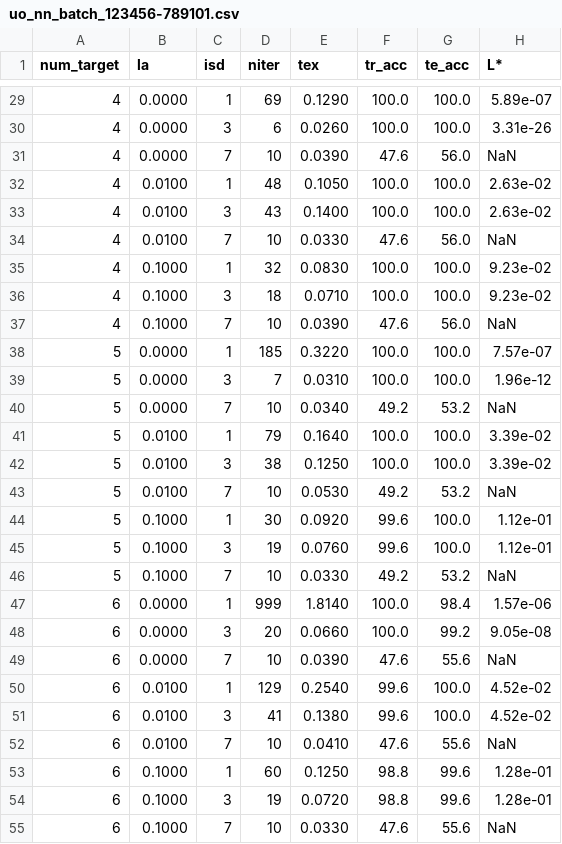
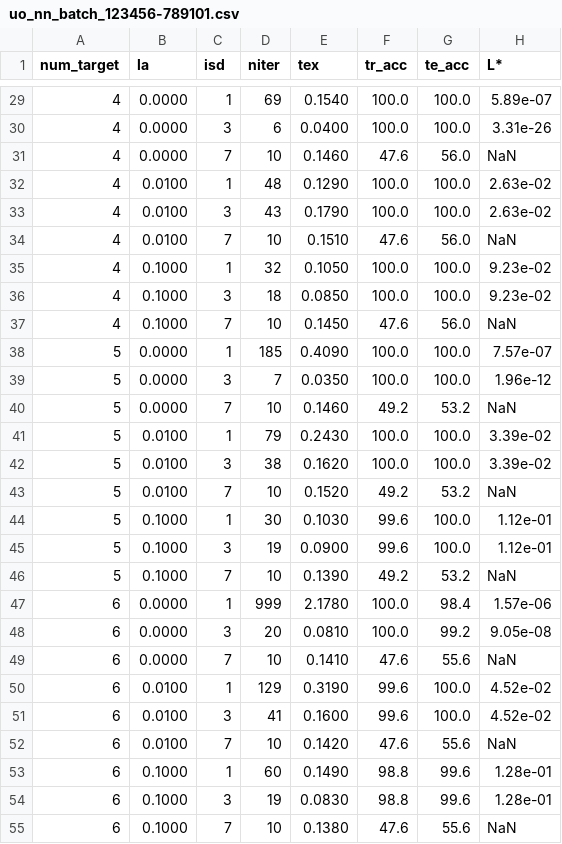
Before and after one commit to MartinBoyerpro/OTDMProject, a CSV file: uo_nn_batch_123456-789101.csv, drawn as a sheet; only a part is shown, gaps mark what is left out; the diff covers the shown part only.

```diff
--- a/uo_nn_batch_123456-789101.csv
+++ b/uo_nn_batch_123456-789101.csv
@@ -29,27 +29,27 @@ num_target;      la; isd;  niter;     tex; tr_acc; te_acc;        L*;
-         4;  0.0000;   1;     69;  0.1290;  100.0;  100.0;  5.89e-07;
-         4;  0.0000;   3;      6;  0.0260;  100.0;  100.0;  3.31e-26;
-         4;  0.0000;   7;     10;  0.0390;   47.6;   56.0;       NaN;
-         4;  0.0100;   1;     48;  0.1050;  100.0;  100.0;  2.63e-02;
-         4;  0.0100;   3;     43;  0.1400;  100.0;  100.0;  2.63e-02;
-         4;  0.0100;   7;     10;  0.0330;   47.6;   56.0;       NaN;
-         4;  0.1000;   1;     32;  0.0830;  100.0;  100.0;  9.23e-02;
-         4;  0.1000;   3;     18;  0.0710;  100.0;  100.0;  9.23e-02;
-         4;  0.1000;   7;     10;  0.0390;   47.6;   56.0;       NaN;
-         5;  0.0000;   1;    185;  0.3220;  100.0;  100.0;  7.57e-07;
-         5;  0.0000;   3;      7;  0.0310;  100.0;  100.0;  1.96e-12;
-         5;  0.0000;   7;     10;  0.0340;   49.2;   53.2;       NaN;
-         5;  0.0100;   1;     79;  0.1640;  100.0;  100.0;  3.39e-02;
-         5;  0.0100;   3;     38;  0.1250;  100.0;  100.0;  3.39e-02;
-         5;  0.0100;   7;     10;  0.0530;   49.2;   53.2;       NaN;
-         5;  0.1000;   1;     30;  0.0920;   99.6;  100.0;  1.12e-01;
-         5;  0.1000;   3;     19;  0.0760;   99.6;  100.0;  1.12e-01;
-         5;  0.1000;   7;     10;  0.0330;   49.2;   53.2;       NaN;
-         6;  0.0000;   1;    999;  1.8140;  100.0;   98.4;  1.57e-06;
-         6;  0.0000;   3;     20;  0.0660;  100.0;   99.2;  9.05e-08;
-         6;  0.0000;   7;     10;  0.0390;   47.6;   55.6;       NaN;
-         6;  0.0100;   1;    129;  0.2540;   99.6;  100.0;  4.52e-02;
-         6;  0.0100;   3;     41;  0.1380;   99.6;  100.0;  4.52e-02;
-         6;  0.0100;   7;     10;  0.0410;   47.6;   55.6;       NaN;
-         6;  0.1000;   1;     60;  0.1250;   98.8;   99.6;  1.28e-01;
-         6;  0.1000;   3;     19;  0.0720;   98.8;   99.6;  1.28e-01;
-         6;  0.1000;   7;     10;  0.0330;   47.6;   55.6;       NaN;
+         4;  0.0000;   1;     69;  0.1540;  100.0;  100.0;  5.89e-07;
+         4;  0.0000;   3;      6;  0.0400;  100.0;  100.0;  3.31e-26;
+         4;  0.0000;   7;     10;  0.1460;   47.6;   56.0;       NaN;
+         4;  0.0100;   1;     48;  0.1290;  100.0;  100.0;  2.63e-02;
+         4;  0.0100;   3;     43;  0.1790;  100.0;  100.0;  2.63e-02;
+         4;  0.0100;   7;     10;  0.1510;   47.6;   56.0;       NaN;
+         4;  0.1000;   1;     32;  0.1050;  100.0;  100.0;  9.23e-02;
+         4;  0.1000;   3;     18;  0.0850;  100.0;  100.0;  9.23e-02;
+         4;  0.1000;   7;     10;  0.1450;   47.6;   56.0;       NaN;
+         5;  0.0000;   1;    185;  0.4090;  100.0;  100.0;  7.57e-07;
+         5;  0.0000;   3;      7;  0.0350;  100.0;  100.0;  1.96e-12;
+         5;  0.0000;   7;     10;  0.1460;   49.2;   53.2;       NaN;
+         5;  0.0100;   1;     79;  0.2430;  100.0;  100.0;  3.39e-02;
+         5;  0.0100;   3;     38;  0.1620;  100.0;  100.0;  3.39e-02;
+         5;  0.0100;   7;     10;  0.1520;   49.2;   53.2;       NaN;
+         5;  0.1000;   1;     30;  0.1030;   99.6;  100.0;  1.12e-01;
+         5;  0.1000;   3;     19;  0.0900;   99.6;  100.0;  1.12e-01;
+         5;  0.1000;   7;     10;  0.1390;   49.2;   53.2;       NaN;
+         6;  0.0000;   1;    999;  2.1780;  100.0;   98.4;  1.57e-06;
+         6;  0.0000;   3;     20;  0.0810;  100.0;   99.2;  9.05e-08;
+         6;  0.0000;   7;     10;  0.1410;   47.6;   55.6;       NaN;
+         6;  0.0100;   1;    129;  0.3190;   99.6;  100.0;  4.52e-02;
+         6;  0.0100;   3;     41;  0.1600;   99.6;  100.0;  4.52e-02;
+         6;  0.0100;   7;     10;  0.1420;   47.6;   55.6;       NaN;
+         6;  0.1000;   1;     60;  0.1490;   98.8;   99.6;  1.28e-01;
+         6;  0.1000;   3;     19;  0.0830;   98.8;   99.6;  1.28e-01;
+         6;  0.1000;   7;     10;  0.1380;   47.6;   55.6;       NaN;
```
Also changed, not shown: 63 edited cells elsewhere in this file, 2 other files.
